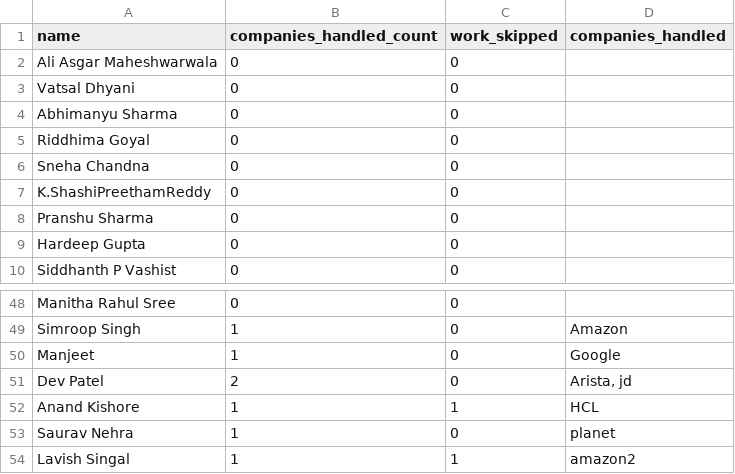
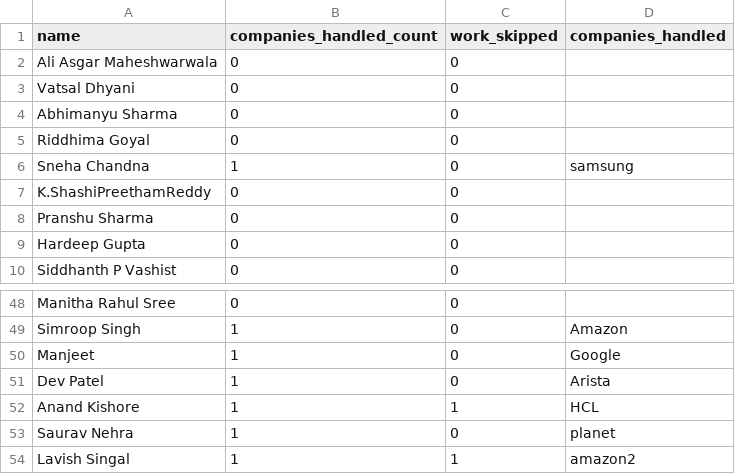
Before and after one commit to dev484p/CnP_Work, a CSV file: CnP_Volunteers.csv, drawn as a sheet; only a part is shown, gaps mark what is left out.

Commit message:
Update volunteer data

```diff
--- a/CnP_Volunteers.csv
+++ b/CnP_Volunteers.csv
@@ -5,3 +5,3 @@ Abhimanyu Sharma,0,0,
 Riddhima Goyal,0,0,
-Sneha Chandna,0,0,
+Sneha Chandna,1,0,samsung
 K.ShashiPreethamReddy,0,0,
@@ -50,3 +50,3 @@ Simroop Singh,1,0,Amazon
 Manjeet,1,0,Google
-Dev Patel,2,0,"Arista, jd"
+Dev Patel,1,0,Arista
 Anand Kishore,1,1,HCL
```
